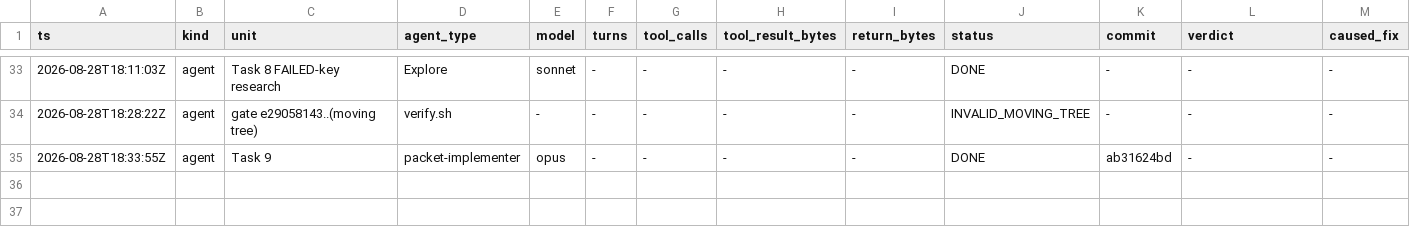
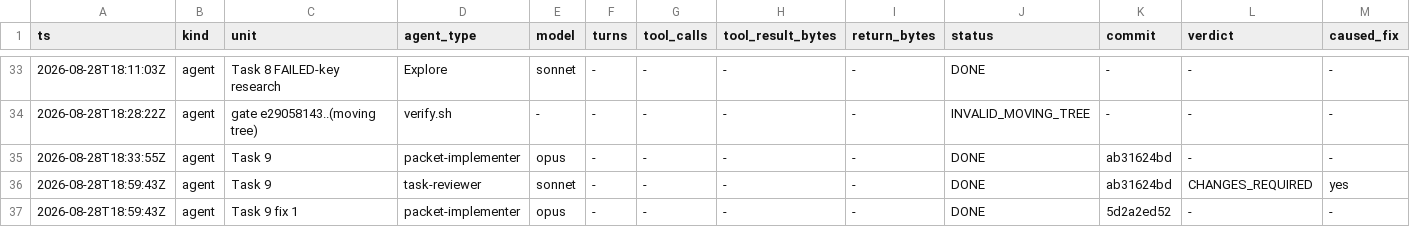
Before and after one commit to Chronicle20/atlas, a TSV file: docs/tasks/task-285-maker-skill-crafting/agent-ledger.tsv, drawn as a sheet; only a part is shown, gaps mark what is left out; rows hold the shown columns only; the diff names each change by its address in the sheet, - before the commit and + after, or states it on an @@ line.

```diff
--- a/docs/tasks/task-285-maker-skill-crafting/agent-ledger.tsv
+++ b/docs/tasks/task-285-maker-skill-crafting/agent-ledger.tsv
+row 36: 2026-08-28T18:59:43Z | agent | Task 9 | task-reviewer | sonnet | - | - | - | - | DONE | ab31624bd | CHANGES_REQUIRED | yes
+row 37: 2026-08-28T18:59:43Z | agent | Task 9 fix 1 | packet-implementer | opus | - | - | - | - | DONE | 5d2a2ed52 | - | -
```
Also changed, not shown: 2 other files.
